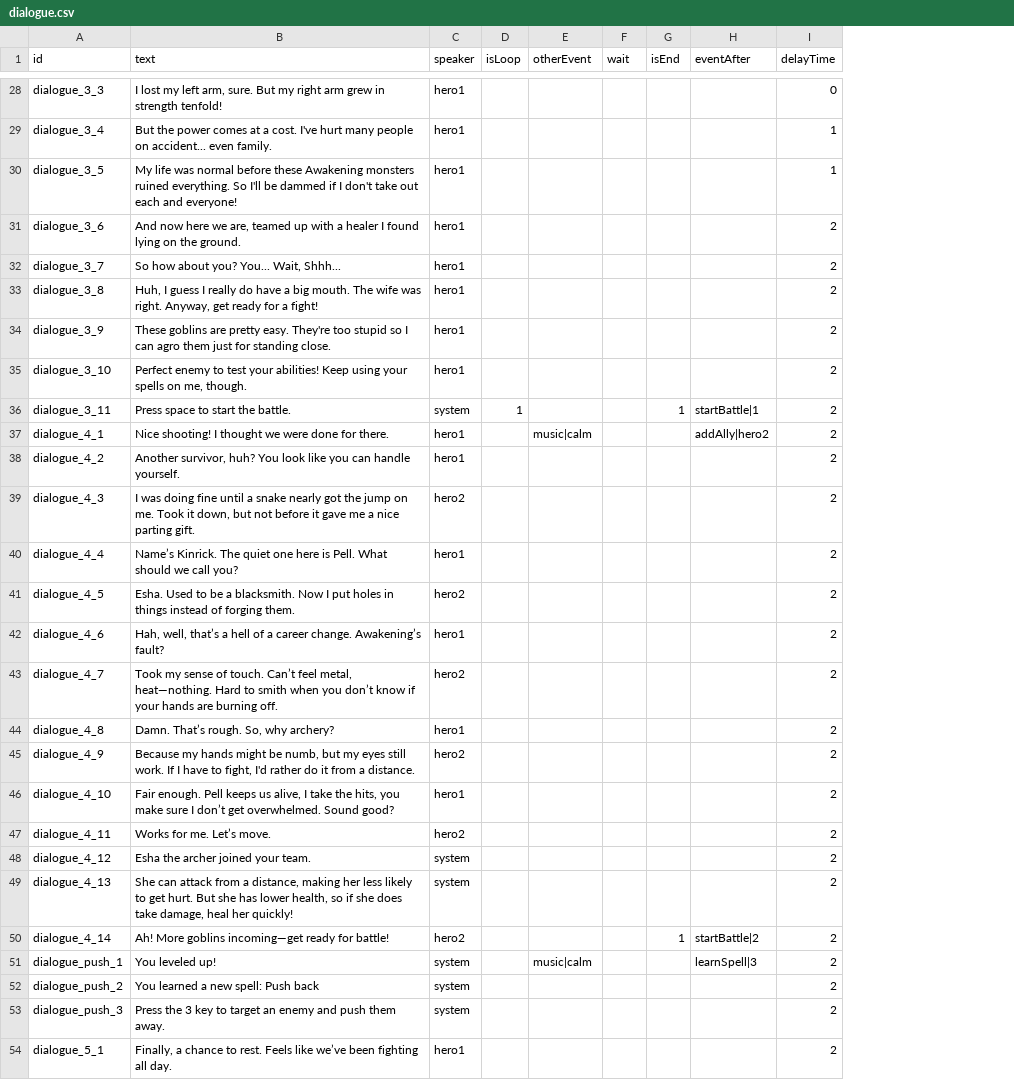
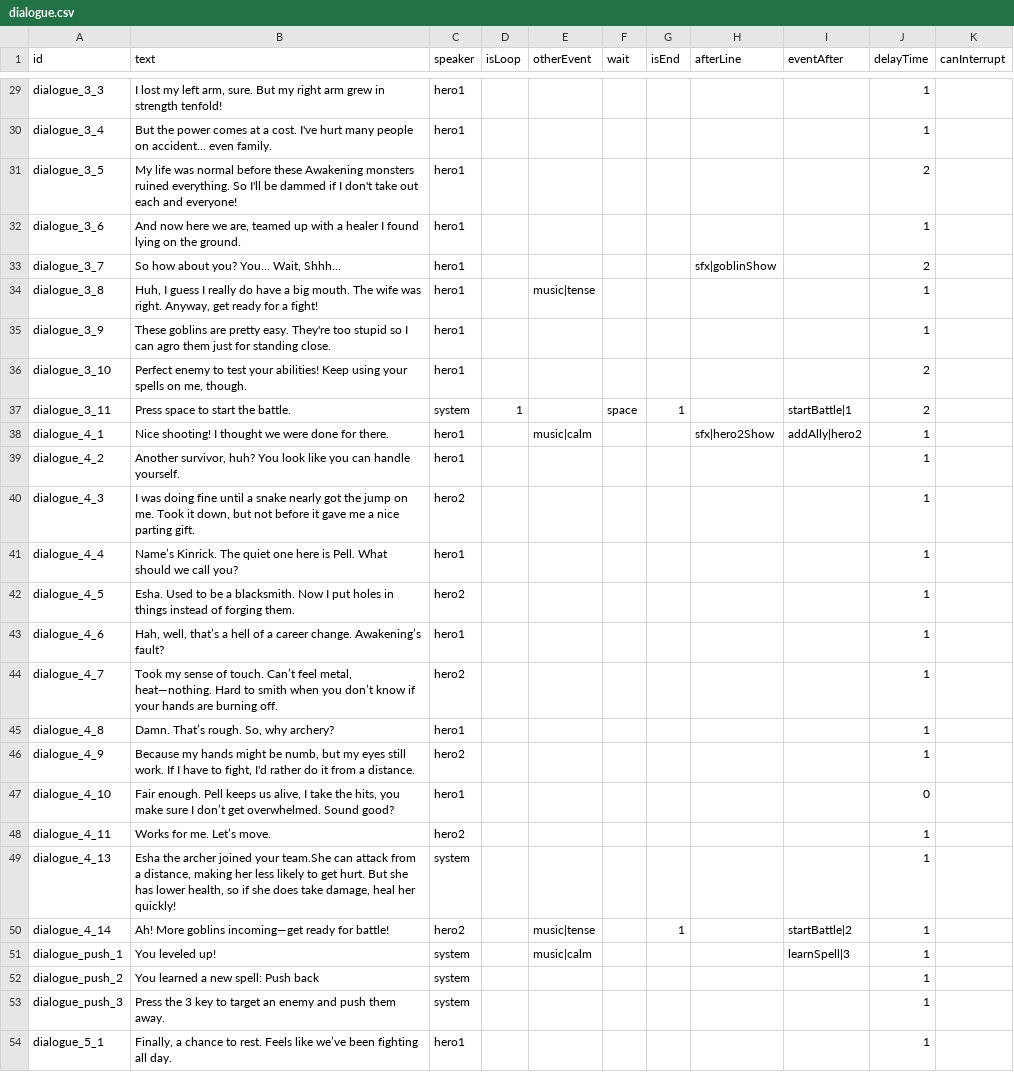
Before and after one commit to shshwdr/BlindGame, a CSV file: Assets/Scenes/Resources/csv/dialogue.csv, drawn as a sheet; only a part is shown, gaps mark what is left out; removed rows and columns are numbered as before the commit, all else as after; the diff covers the shown part only; the diff names each change by its address in the sheet, - before the commit and + after, or states it on an @@ line.

Commit message:
some bug fix on dialogues

```diff
--- a/Assets/Scenes/Resources/csv/dialogue.csv
+++ b/Assets/Scenes/Resources/csv/dialogue.csv
+column H (afterLine), rows 33-38: sfx|goblinShow |  |  |  |  | sfx|hero2Show
+column K (canInterrupt), empty
-J29 (delayTime): 0
+J29 (delayTime): 1
-J31 (delayTime): 1
+J31 (delayTime): 2
-J32 (delayTime): 2
+J32 (delayTime): 1
-E34 (otherEvent): (empty)
+E34 (otherEvent): music|tense
-J34:J35 (delayTime): 2
+J34:J35 (delayTime): 1
-F37 (wait): (empty)
+F37 (wait): space
-J38:J46 (delayTime): 2
+J38:J46 (delayTime): 1
-J47 (delayTime): 2
+J47 (delayTime): 0
-J48 (delayTime): 2
+J48 (delayTime): 1
-row 48: dialogue_4_12 | Esha the archer joined your team. | system |  |  |  |  |  | 2
-B49 (text): She can attack…
+B49 (text): Esha the archer joined your team.She can attack…
-J49:J54 (delayTime): 2
+J49:J54 (delayTime): 1
-E50 (otherEvent): (empty)
+E50 (otherEvent): music|tense
```
Also changed, not shown: 1 added row and 77 edited cells elsewhere in this file, 10 other files.
